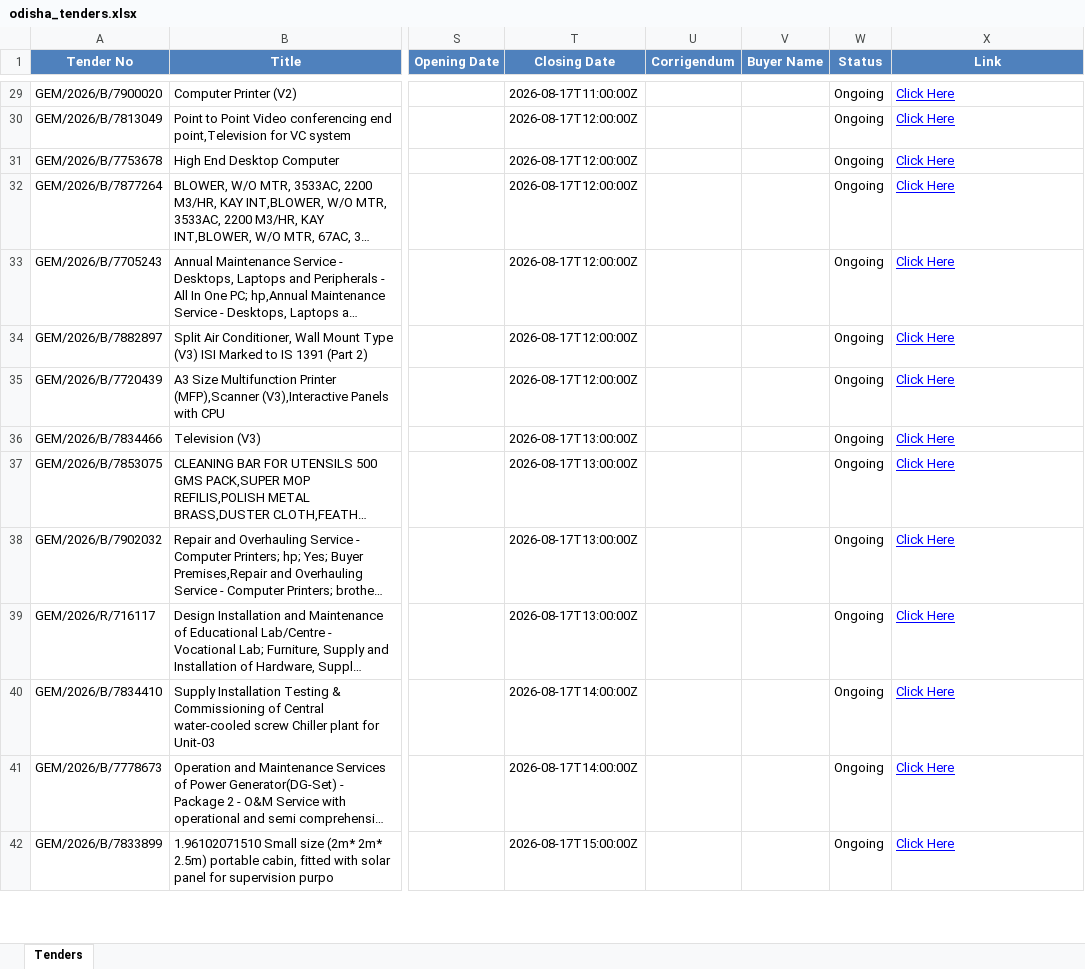
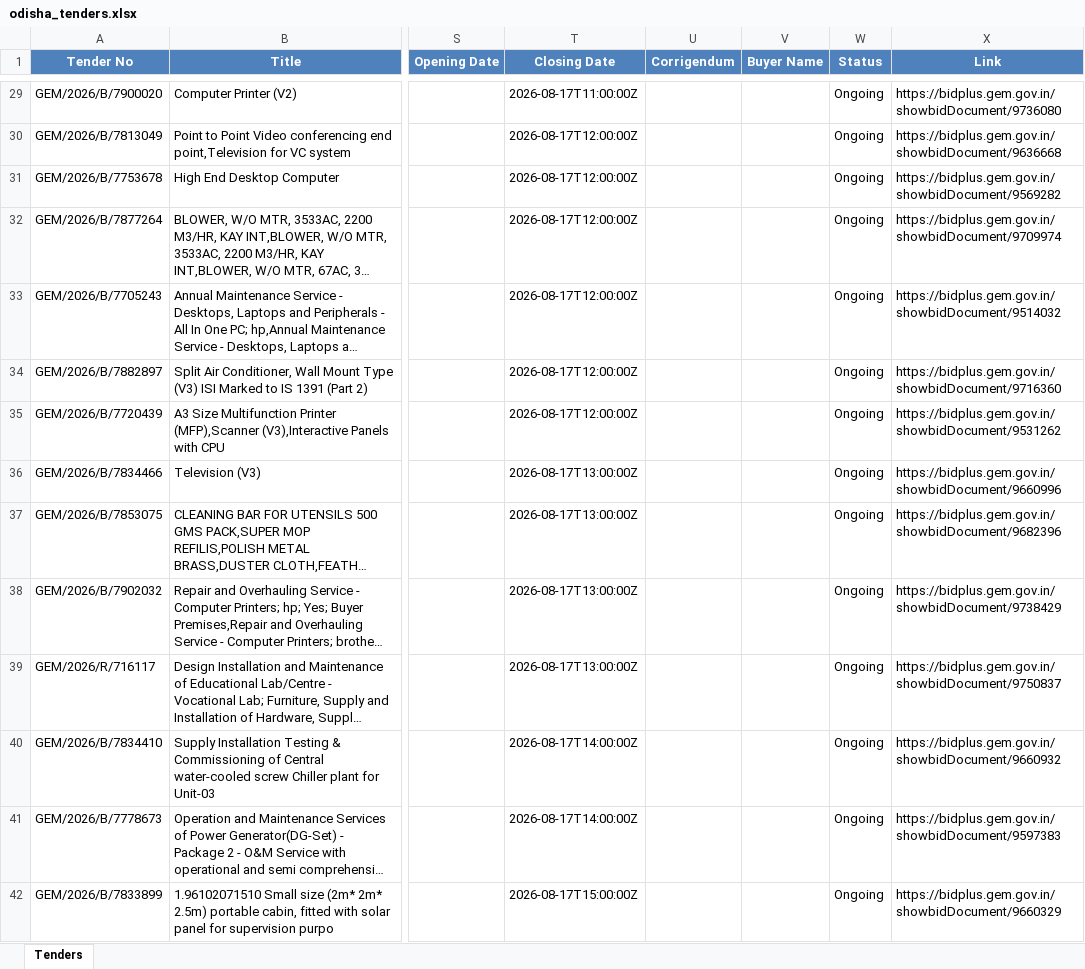
Before and after one commit to pradipta2301/jagarnath_tender, an Excel workbook: odisha_tenders.xlsx, sheet Tenders, drawn as a sheet; only a part is shown, gaps mark what is left out; long unchanged cells end in …; values as stored, in another font and other column widths than the file's, no borders; the diff covers the shown part only; the diff names each change by its address in the sheet, - before the commit and + after, or states it on an @@ line.

```diff
--- a/odisha_tenders.xlsx (sheet Tenders)
+++ b/odisha_tenders.xlsx (sheet Tenders)
@@ X29:X42 underline: on → off, text colour: #0000FF → black @@
-X29 (Link): Click Here
+X29 (Link): https://bidplus.gem.gov.in/showbidDocument/9736080
-X30 (Link): Click Here
+X30 (Link): https://bidplus.gem.gov.in/showbidDocument/9636668
-X31 (Link): Click Here
+X31 (Link): https://bidplus.gem.gov.in/showbidDocument/9569282
-X32 (Link): Click Here
+X32 (Link): https://bidplus.gem.gov.in/showbidDocument/9709974
-X33 (Link): Click Here
+X33 (Link): https://bidplus.gem.gov.in/showbidDocument/9514032
-X34 (Link): Click Here
+X34 (Link): https://bidplus.gem.gov.in/showbidDocument/9716360
-X35 (Link): Click Here
+X35 (Link): https://bidplus.gem.gov.in/showbidDocument/9531262
-X36 (Link): Click Here
+X36 (Link): https://bidplus.gem.gov.in/showbidDocument/9660996
-X37 (Link): Click Here
+X37 (Link): https://bidplus.gem.gov.in/showbidDocument/9682396
-X38 (Link): Click Here
+X38 (Link): https://bidplus.gem.gov.in/showbidDocument/9738429
-X39 (Link): Click Here
+X39 (Link): https://bidplus.gem.gov.in/showbidDocument/9750837
-X40 (Link): Click Here
+X40 (Link): https://bidplus.gem.gov.in/showbidDocument/9660932
-X41 (Link): Click Here
+X41 (Link): https://bidplus.gem.gov.in/showbidDocument/9597383
-X42 (Link): Click Here
+X42 (Link): https://bidplus.gem.gov.in/showbidDocument/9660329
```
Also changed, not shown: 199 edited cells and cell formats elsewhere in this sheet, 1 other file.
